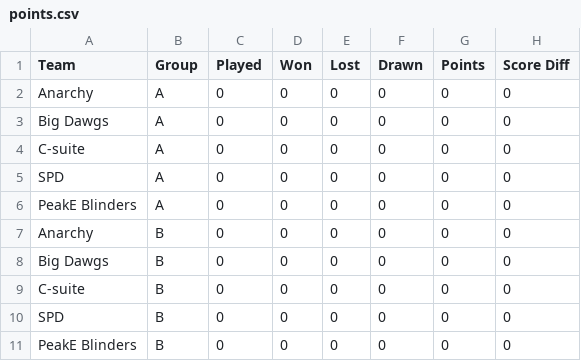
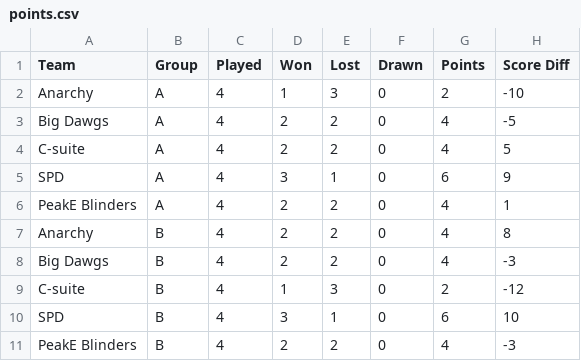
Before and after one commit to Chaitanya-Kumaria/division-wars-website, a CSV file: Backend/Sports/SportsData/Carrom/points.csv, drawn as a sheet.

Commit message:
updated carrom results

```diff
--- a/Backend/Sports/SportsData/Carrom/points.csv
+++ b/Backend/Sports/SportsData/Carrom/points.csv
@@ -1,11 +1,11 @@
 Team,Group,Played,Won,Lost,Drawn,Points,Score Diff
-Anarchy,A,0,0,0,0,0,0
-Big Dawgs,A,0,0,0,0,0,0
-C-suite,A,0,0,0,0,0,0
-SPD,A,0,0,0,0,0,0
-PeakE Blinders,A,0,0,0,0,0,0
-Anarchy,B,0,0,0,0,0,0
-Big Dawgs,B,0,0,0,0,0,0
-C-suite,B,0,0,0,0,0,0
-SPD,B,0,0,0,0,0,0
-PeakE Blinders,B,0,0,0,0,0,0
+Anarchy,A,4,1,3,0,2,-10
+Big Dawgs,A,4,2,2,0,4,-5
+C-suite,A,4,2,2,0,4,5
+SPD,A,4,3,1,0,6,9
+PeakE Blinders,A,4,2,2,0,4,1
+Anarchy,B,4,2,2,0,4,8
+Big Dawgs,B,4,2,2,0,4,-3
+C-suite,B,4,1,3,0,2,-12
+SPD,B,4,3,1,0,6,10
+PeakE Blinders,B,4,2,2,0,4,-3
```
Also changed, not shown: 2 other files.
